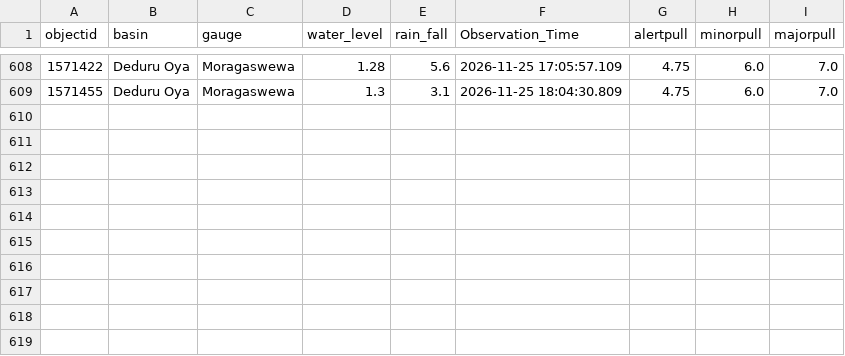
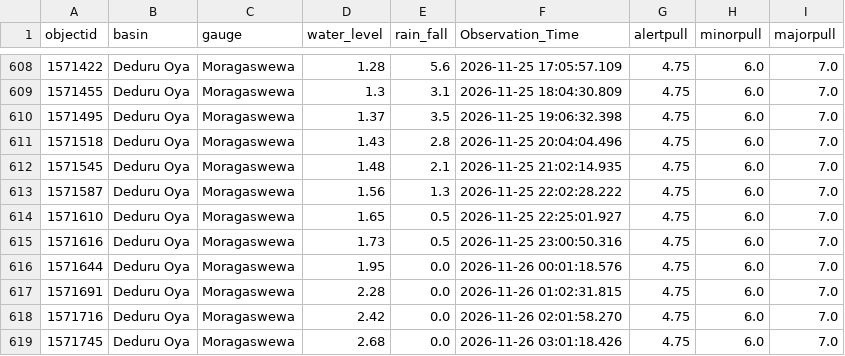
Before and after one commit to lokithasendila/CascadeRisk-Project, a CSV file: Station_Rainfall_CSVs/Moragaswewa.csv, drawn as a sheet; only a part is shown, gaps mark what is left out; the diff names each change by its address in the sheet, - before the commit and + after, or states it on an @@ line.

```diff
--- a/Station_Rainfall_CSVs/Moragaswewa.csv
+++ b/Station_Rainfall_CSVs/Moragaswewa.csv
+row 610: 1571495 | Deduru Oya | Moragaswewa | 1.37 | 3.5 | 2026-11-25 19:06:32.398 | 4.75 | 6.0 | 7.0
+row 611: 1571518 | Deduru Oya | Moragaswewa | 1.43 | 2.8 | 2026-11-25 20:04:04.496 | 4.75 | 6.0 | 7.0
+row 612: 1571545 | Deduru Oya | Moragaswewa | 1.48 | 2.1 | 2026-11-25 21:02:14.935 | 4.75 | 6.0 | 7.0
+row 613: 1571587 | Deduru Oya | Moragaswewa | 1.56 | 1.3 | 2026-11-25 22:02:28.222 | 4.75 | 6.0 | 7.0
+row 614: 1571610 | Deduru Oya | Moragaswewa | 1.65 | 0.5 | 2026-11-25 22:25:01.927 | 4.75 | 6.0 | 7.0
+row 615: 1571616 | Deduru Oya | Moragaswewa | 1.73 | 0.5 | 2026-11-25 23:00:50.316 | 4.75 | 6.0 | 7.0
+row 616: 1571644 | Deduru Oya | Moragaswewa | 1.95 | 0.0 | 2026-11-26 00:01:18.576 | 4.75 | 6.0 | 7.0
+row 617: 1571691 | Deduru Oya | Moragaswewa | 2.28 | 0.0 | 2026-11-26 01:02:31.815 | 4.75 | 6.0 | 7.0
+row 618: 1571716 | Deduru Oya | Moragaswewa | 2.42 | 0.0 | 2026-11-26 02:01:58.270 | 4.75 | 6.0 | 7.0
+row 619: 1571745 | Deduru Oya | Moragaswewa | 2.68 | 0.0 | 2026-11-26 03:01:18.426 | 4.75 | 6.0 | 7.0
```
Also changed, not shown: Station_Rainfall_CSVs/Glencourse.csv, Station_Rainfall_CSVs/Nagalagam_Street.csv, 34 other files.
